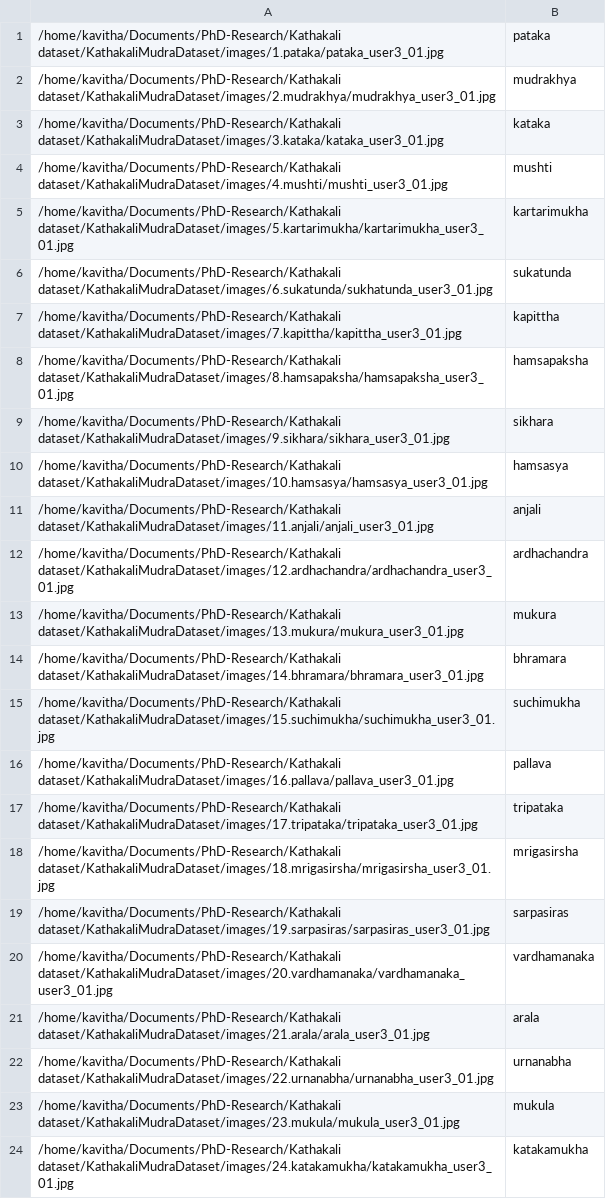
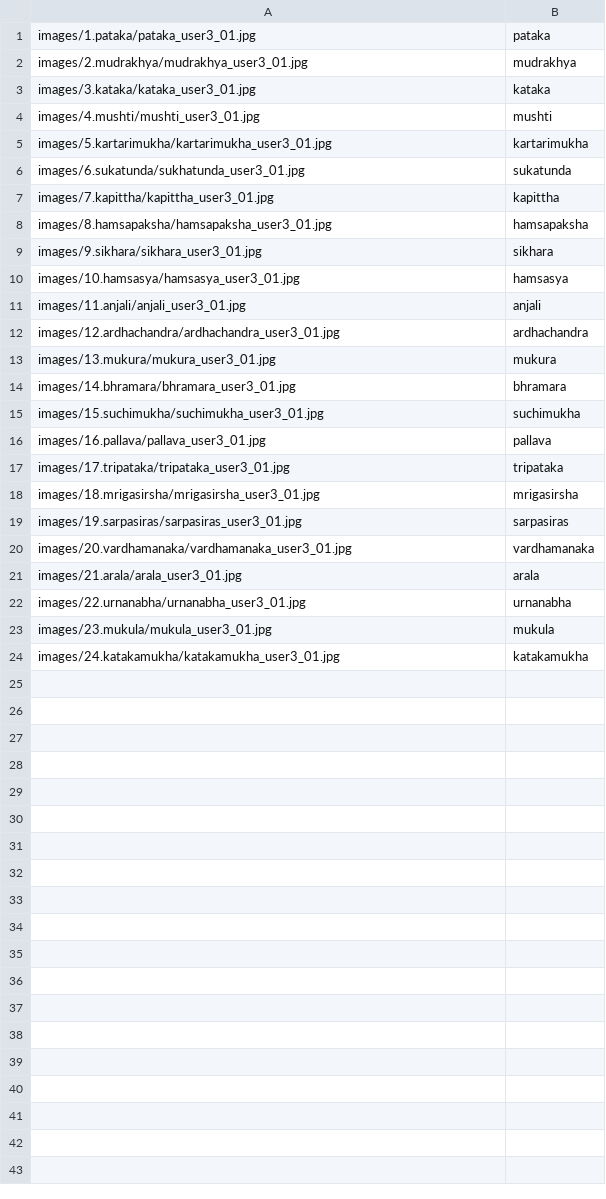
Before and after one commit to kavitharaju/KathakaliMudraDataset, a TSV file: experiment_splits/1_sample_train.tsv, drawn as a sheet.

```diff
--- a/experiment_splits/1_sample_train.tsv
+++ b/experiment_splits/1_sample_train.tsv
@@ -1,24 +1,24 @@
-/home/kavitha/Documents/PhD-Research/Kathakali dataset/KathakaliMudraDataset/images/1.pataka/pataka_user3_01.jpg	pataka
-/home/kavitha/Documents/PhD-Research/Kathakali dataset/KathakaliMudraDataset/images/2.mudrakhya/mudrakhya_user3_01.jpg	mudrakhya
-/home/kavitha/Documents/PhD-Research/Kathakali dataset/KathakaliMudraDataset/images/3.kataka/kataka_user3_01.jpg	kataka
-/home/kavitha/Documents/PhD-Research/Kathakali dataset/KathakaliMudraDataset/images/4.mushti/mushti_user3_01.jpg	mushti
-/home/kavitha/Documents/PhD-Research/Kathakali dataset/KathakaliMudraDataset/images/5.kartarimukha/kartarimukha_user3_01.jpg	kartarimukha
-/home/kavitha/Documents/PhD-Research/Kathakali dataset/KathakaliMudraDataset/images/6.sukatunda/sukhatunda_user3_01.jpg	sukatunda
-/home/kavitha/Documents/PhD-Research/Kathakali dataset/KathakaliMudraDataset/images/7.kapittha/kapittha_user3_01.jpg	kapittha
-/home/kavitha/Documents/PhD-Research/Kathakali dataset/KathakaliMudraDataset/images/8.hamsapaksha/hamsapaksha_user3_01.jpg	hamsapaksha
-/home/kavitha/Documents/PhD-Research/Kathakali dataset/KathakaliMudraDataset/images/9.sikhara/sikhara_user3_01.jpg	sikhara
-/home/kavitha/Documents/PhD-Research/Kathakali dataset/KathakaliMudraDataset/images/10.hamsasya/hamsasya_user3_01.jpg	hamsasya
-/home/kavitha/Documents/PhD-Research/Kathakali dataset/KathakaliMudraDataset/images/11.anjali/anjali_user3_01.jpg	anjali
-/home/kavitha/Documents/PhD-Research/Kathakali dataset/KathakaliMudraDataset/images/12.ardhachandra/ardhachandra_user3_01.jpg	ardhachandra
-/home/kavitha/Documents/PhD-Research/Kathakali dataset/KathakaliMudraDataset/images/13.mukura/mukura_user3_01.jpg	mukura
-/home/kavitha/Documents/PhD-Research/Kathakali dataset/KathakaliMudraDataset/images/14.bhramara/bhramara_user3_01.jpg	bhramara
-/home/kavitha/Documents/PhD-Research/Kathakali dataset/KathakaliMudraDataset/images/15.suchimukha/suchimukha_user3_01.jpg	suchimukha
-/home/kavitha/Documents/PhD-Research/Kathakali dataset/KathakaliMudraDataset/images/16.pallava/pallava_user3_01.jpg	pallava
-/home/kavitha/Documents/PhD-Research/Kathakali dataset/KathakaliMudraDataset/images/17.tripataka/tripataka_user3_01.jpg	tripataka
-/home/kavitha/Documents/PhD-Research/Kathakali dataset/KathakaliMudraDataset/images/18.mrigasirsha/mrigasirsha_user3_01.jpg	mrigasirsha
-/home/kavitha/Documents/PhD-Research/Kathakali dataset/KathakaliMudraDataset/images/19.sarpasiras/sarpasiras_user3_01.jpg	sarpasiras
-/home/kavitha/Documents/PhD-Research/Kathakali dataset/KathakaliMudraDataset/images/20.vardhamanaka/vardhamanaka_user3_01.jpg	vardhamanaka
-/home/kavitha/Documents/PhD-Research/Kathakali dataset/KathakaliMudraDataset/images/21.arala/arala_user3_01.jpg	arala
-/home/kavitha/Documents/PhD-Research/Kathakali dataset/KathakaliMudraDataset/images/22.urnanabha/urnanabha_user3_01.jpg	urnanabha
-/home/kavitha/Documents/PhD-Research/Kathakali dataset/KathakaliMudraDataset/images/23.mukula/mukula_user3_01.jpg	mukula
-/home/kavitha/Documents/PhD-Research/Kathakali dataset/KathakaliMudraDataset/images/24.katakamukha/katakamukha_user3_01.jpg	katakamukha
+images/1.pataka/pataka_user3_01.jpg	pataka
+images/2.mudrakhya/mudrakhya_user3_01.jpg	mudrakhya
+images/3.kataka/kataka_user3_01.jpg	kataka
+images/4.mushti/mushti_user3_01.jpg	mushti
+images/5.kartarimukha/kartarimukha_user3_01.jpg	kartarimukha
+images/6.sukatunda/sukhatunda_user3_01.jpg	sukatunda
+images/7.kapittha/kapittha_user3_01.jpg	kapittha
+images/8.hamsapaksha/hamsapaksha_user3_01.jpg	hamsapaksha
+images/9.sikhara/sikhara_user3_01.jpg	sikhara
+images/10.hamsasya/hamsasya_user3_01.jpg	hamsasya
+images/11.anjali/anjali_user3_01.jpg	anjali
+images/12.ardhachandra/ardhachandra_user3_01.jpg	ardhachandra
+images/13.mukura/mukura_user3_01.jpg	mukura
+images/14.bhramara/bhramara_user3_01.jpg	bhramara
+images/15.suchimukha/suchimukha_user3_01.jpg	suchimukha
+images/16.pallava/pallava_user3_01.jpg	pallava
+images/17.tripataka/tripataka_user3_01.jpg	tripataka
+images/18.mrigasirsha/mrigasirsha_user3_01.jpg	mrigasirsha
+images/19.sarpasiras/sarpasiras_user3_01.jpg	sarpasiras
+images/20.vardhamanaka/vardhamanaka_user3_01.jpg	vardhamanaka
+images/21.arala/arala_user3_01.jpg	arala
+images/22.urnanabha/urnanabha_user3_01.jpg	urnanabha
+images/23.mukula/mukula_user3_01.jpg	mukula
+images/24.katakamukha/katakamukha_user3_01.jpg	katakamukha
```
Also changed, not shown: experiment_splits/10class_1_sample_train.tsv, experiment_splits/10class_5_sample_train.tsv, 13 other files.
